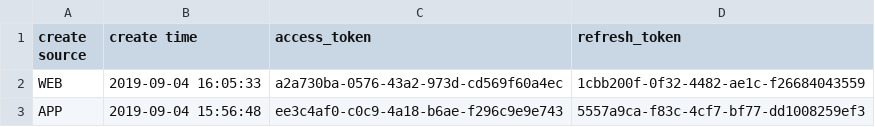
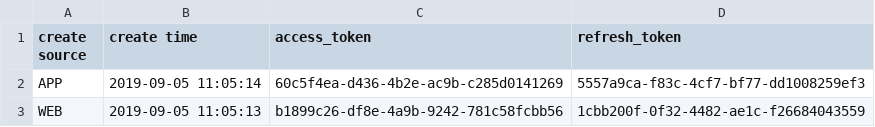
Before and after one commit to wjn19970530/pythontest, a CSV file: data/token.csv, drawn as a sheet.

```diff
--- a/data/token.csv
+++ b/data/token.csv
@@ -1,3 +1,3 @@
 create source,create time,access_token,refresh_token
-WEB,2019-09-04 16:05:33,a2a730ba-0576-43a2-973d-cd569f60a4ec,1cbb200f-0f32-4482-ae1c-f26684043559
-APP,2019-09-04 15:56:48,ee3c4af0-c0c9-4a18-b6ae-f296c9e9e743,5557a9ca-f83c-4cf7-bf77-dd1008259ef3
+APP,2019-09-05 11:05:14,60c5f4ea-d436-4b2e-ac9b-c285d0141269,5557a9ca-f83c-4cf7-bf77-dd1008259ef3
+WEB,2019-09-05 11:05:13,b1899c26-df8e-4a9b-9242-781c58fcbb56,1cbb200f-0f32-4482-ae1c-f26684043559
```
Also changed, not shown: 12 other files.
